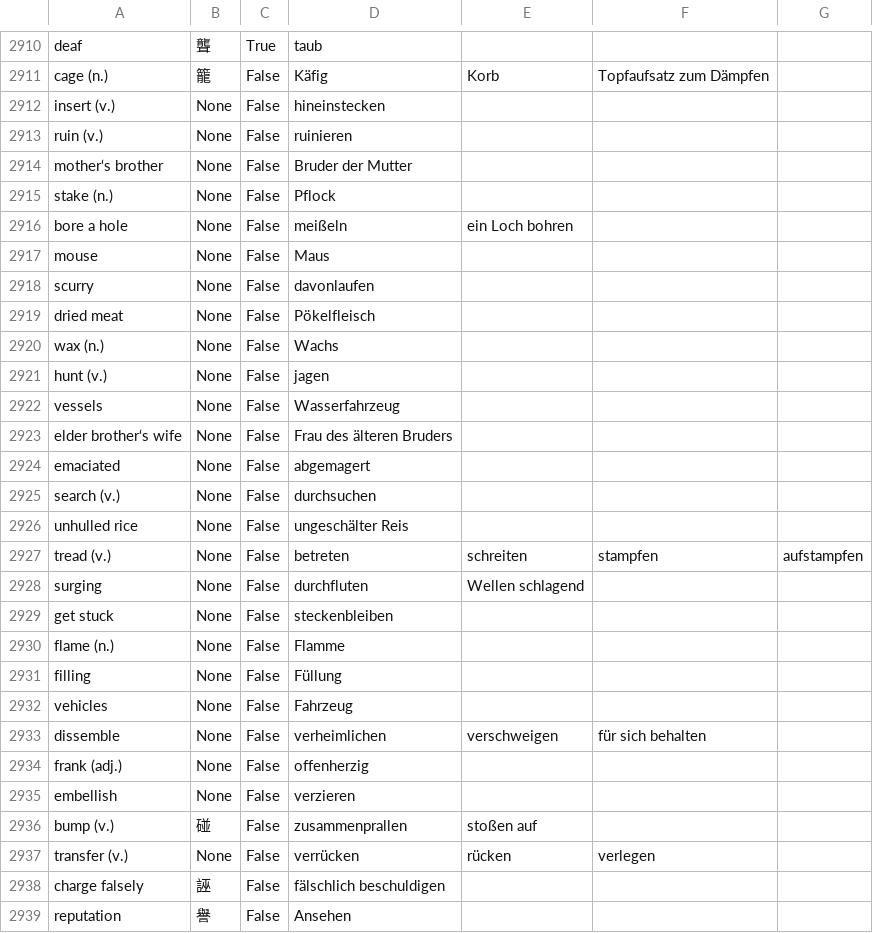
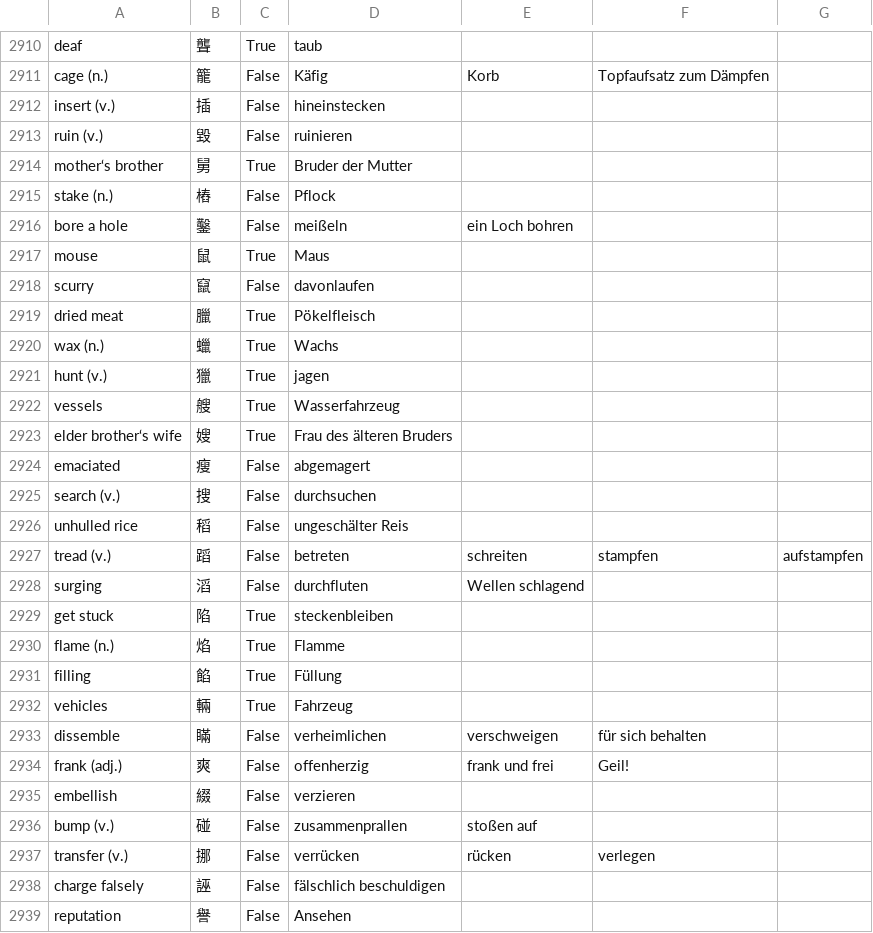
Before and after one commit to marcaltmann/hanzi, a CSV file: hanzi.csv, drawn as a sheet; only a part is shown, gaps mark what is left out; the diff covers the shown part only.

Commit message:
Finish book

```diff
--- a/hanzi.csv
+++ b/hanzi.csv
@@ -2911,28 +2911,28 @@ deaf,聾,True,taub,,,
 cage (n.),籠,False,Käfig,Korb,Topfaufsatz zum Dämpfen,
-insert (v.),None,False,hineinstecken,,,
-ruin (v.),None,False,ruinieren,,,
-mother‘s brother,None,False,Bruder der Mutter,,,
-stake (n.),None,False,Pflock,,,
-bore a hole,None,False,meißeln,ein Loch bohren,,
-mouse,None,False,Maus,,,
-scurry,None,False,davonlaufen,,,
-dried meat,None,False,Pökelfleisch,,,
-wax (n.),None,False,Wachs,,,
-hunt (v.),None,False,jagen,,,
-vessels,None,False,Wasserfahrzeug,,,
-elder brother‘s wife,None,False,Frau des älteren Bruders,,,
-emaciated,None,False,abgemagert,,,
-search (v.),None,False,durchsuchen,,,
-unhulled rice,None,False,ungeschälter Reis,,,
-tread (v.),None,False,betreten,schreiten,stampfen,aufstampfen
-surging,None,False,durchfluten,Wellen schlagend,,
-get stuck,None,False,steckenbleiben,,,
-flame (n.),None,False,Flamme,,,
-filling,None,False,Füllung,,,
-vehicles,None,False,Fahrzeug,,,
-dissemble,None,False,verheimlichen,verschweigen,für sich behalten,
-frank (adj.),None,False,offenherzig,,,
-embellish,None,False,verzieren,,,
+insert (v.),插,False,hineinstecken,,,
+ruin (v.),毀,False,ruinieren,,,
+mother‘s brother,舅,True,Bruder der Mutter,,,
+stake (n.),樁,False,Pflock,,,
+bore a hole,鑿,False,meißeln,ein Loch bohren,,
+mouse,鼠,True,Maus,,,
+scurry,竄,False,davonlaufen,,,
+dried meat,臘,True,Pökelfleisch,,,
+wax (n.),蠟,True,Wachs,,,
+hunt (v.),獵,True,jagen,,,
+vessels,艘,True,Wasserfahrzeug,,,
+elder brother‘s wife,嫂,True,Frau des älteren Bruders,,,
+emaciated,瘦,False,abgemagert,,,
+search (v.),搜,False,durchsuchen,,,
+unhulled rice,稻,False,ungeschälter Reis,,,
+tread (v.),蹈,False,betreten,schreiten,stampfen,aufstampfen
+surging,滔,False,durchfluten,Wellen schlagend,,
+get stuck,陷,True,steckenbleiben,,,
+flame (n.),焰,True,Flamme,,,
+filling,餡,True,Füllung,,,
+vehicles,輛,True,Fahrzeug,,,
+dissemble,瞞,False,verheimlichen,verschweigen,für sich behalten,
+frank (adj.),爽,False,offenherzig,frank und frei,Geil!,
+embellish,綴,False,verzieren,,,
 bump (v.),碰,False,zusammenprallen,stoßen auf,,
-transfer (v.),None,False,verrücken,rücken,verlegen,
+transfer (v.),挪,False,verrücken,rücken,verlegen,
 charge falsely,誣,False,fälschlich beschuldigen,,,
```
Also changed, not shown: 15 edited cells elsewhere in this file.
